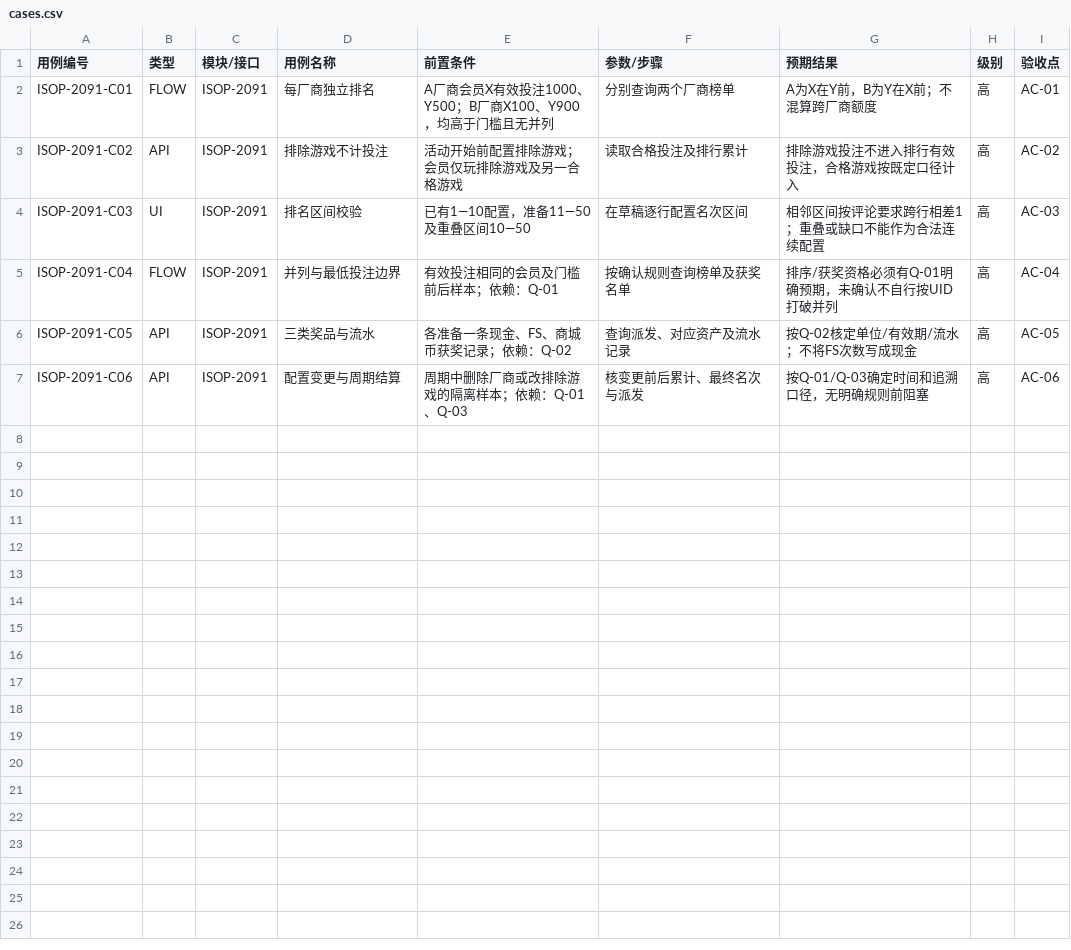
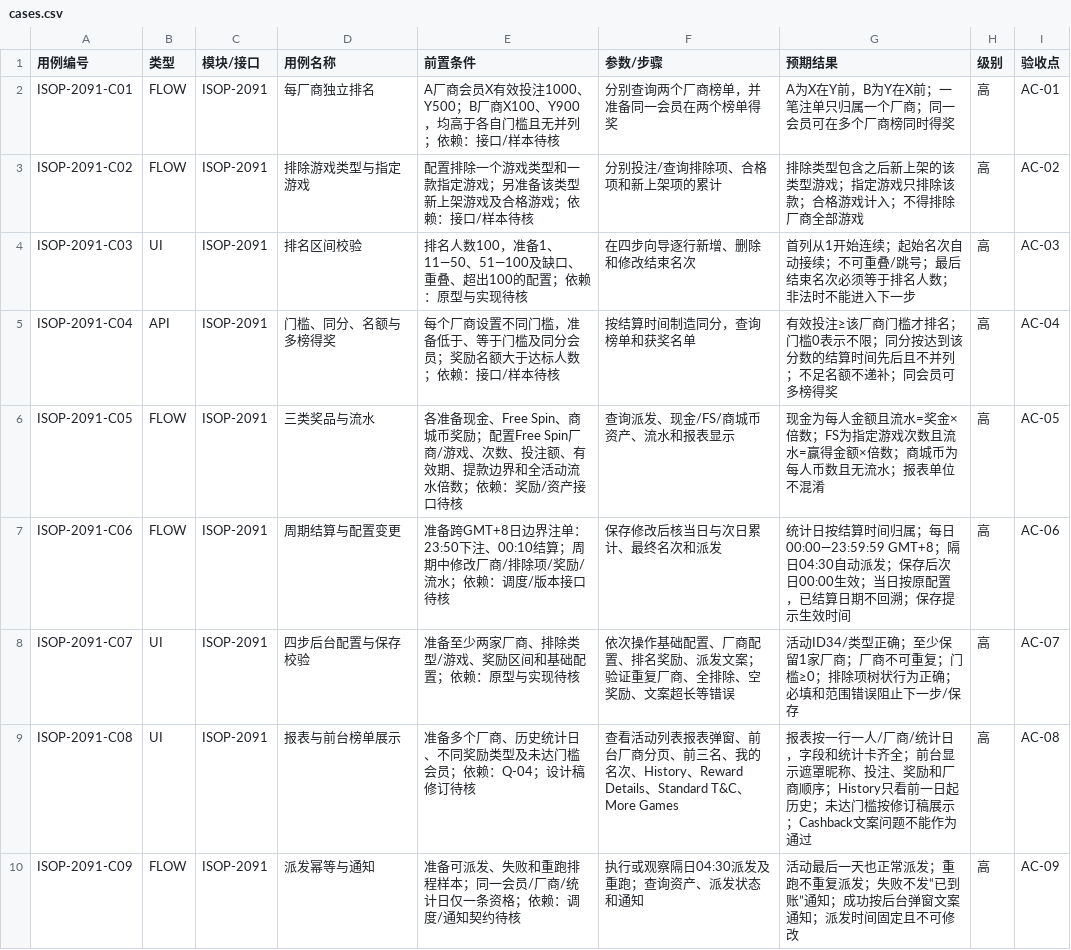
Before and after one commit to Rayleigh1688/qa-automation, a CSV file: requirements/ISOP-2091/cases.csv, drawn as a sheet.

```diff
--- a/requirements/ISOP-2091/cases.csv
+++ b/requirements/ISOP-2091/cases.csv
@@ -1,7 +1,10 @@
 用例编号,类型,模块/接口,用例名称,前置条件,参数/步骤,预期结果,级别,验收点
-ISOP-2091-C01,FLOW,ISOP-2091,每厂商独立排名,A厂商会员X有效投注1000、Y500；B厂商X100、Y900，均高于门槛且无并列,分别查询两个厂商榜单,A为X在Y前，B为Y在X前；不混算跨厂商额度,高,AC-01
-ISOP-2091-C02,API,ISOP-2091,排除游戏不计投注,活动开始前配置排除游戏；会员仅玩排除游戏及另一合格游戏,读取合格投注及排行累计,排除游戏投注不进入排行有效投注，合格游戏按既定口径计入,高,AC-02
-ISOP-2091-C03,UI,ISOP-2091,排名区间校验,已有1—10配置，准备11—50及重叠区间10—50,在草稿逐行配置名次区间,相邻区间按评论要求跨行相差1；重叠或缺口不能作为合法连续配置,高,AC-03
-ISOP-2091-C04,FLOW,ISOP-2091,并列与最低投注边界,有效投注相同的会员及门槛前后样本；依赖：Q-01,按确认规则查询榜单及获奖名单,排序/获奖资格必须有Q-01明确预期，未确认不自行按UID打破并列,高,AC-04
-ISOP-2091-C05,API,ISOP-2091,三类奖品与流水,各准备一条现金、FS、商城币获奖记录；依赖：Q-02,查询派发、对应资产及流水记录,按Q-02核定单位/有效期/流水；不将FS次数写成现金,高,AC-05
-ISOP-2091-C06,API,ISOP-2091,配置变更与周期结算,周期中删除厂商或改排除游戏的隔离样本；依赖：Q-01、Q-03,核变更前后累计、最终名次与派发,按Q-01/Q-03确定时间和追溯口径，无明确规则前阻塞,高,AC-06
+ISOP-2091-C01,FLOW,ISOP-2091,每厂商独立排名,A厂商会员X有效投注1000、Y500；B厂商X100、Y900，均高于各自门槛且无并列；依赖：接口/样本待核,分别查询两个厂商榜单，并准备同一会员在两个榜单得奖,A为X在Y前，B为Y在X前；一笔注单只归属一个厂商；同一会员可在多个厂商榜同时得奖,高,AC-01
+ISOP-2091-C02,FLOW,ISOP-2091,排除游戏类型与指定游戏,配置排除一个游戏类型和一款指定游戏；另准备该类型新上架游戏及合格游戏；依赖：接口/样本待核,分别投注/查询排除项、合格项和新上架项的累计,排除类型包含之后新上架的该类型游戏；指定游戏只排除该款；合格游戏计入；不得排除厂商全部游戏,高,AC-02
+ISOP-2091-C03,UI,ISOP-2091,排名区间校验,排名人数100，准备1、11—50、51—100及缺口、重叠、超出100的配置；依赖：原型与实现待核,在四步向导逐行新增、删除和修改结束名次,首列从1开始连续；起始名次自动接续；不可重叠/跳号；最后结束名次必须等于排名人数；非法时不能进入下一步,高,AC-03
+ISOP-2091-C04,API,ISOP-2091,门槛、同分、名额与多榜得奖,每个厂商设置不同门槛，准备低于、等于门槛及同分会员；奖励名额大于达标人数；依赖：接口/样本待核,按结算时间制造同分，查询榜单和获奖名单,有效投注≥该厂商门槛才排名；门槛0表示不限；同分按达到该分数的结算时间先后且不并列；不足名额不递补；同会员可多榜得奖,高,AC-04
+ISOP-2091-C05,FLOW,ISOP-2091,三类奖品与流水,各准备现金、Free Spin、商城币奖励；配置Free Spin厂商/游戏、次数、投注额、有效期、提款边界和全活动流水倍数；依赖：奖励/资产接口待核,查询派发、现金/FS/商城币资产、流水和报表显示,现金为每人金额且流水=奖金×倍数；FS为指定游戏次数且流水=赢得金额×倍数；商城币为每人币数且无流水；报表单位不混淆,高,AC-05
+ISOP-2091-C06,FLOW,ISOP-2091,周期结算与配置变更,准备跨GMT+8日边界注单：23:50下注、00:10结算；周期中修改厂商/排除项/奖励/流水；依赖：调度/版本接口待核,保存修改后核当日与次日累计、最终名次和派发,统计日按结算时间归属；每日00:00—23:59:59 GMT+8；隔日04:30自动派发；保存后次日00:00生效；当日按原配置，已结算日期不回溯；保存提示生效时间,高,AC-06
+ISOP-2091-C07,UI,ISOP-2091,四步后台配置与保存校验,准备至少两家厂商、排除类型/游戏、奖励区间和基础配置；依赖：原型与实现待核,依次操作基础配置、厂商配置、排名奖励、派发文案；验证重复厂商、全排除、空奖励、文案超长等错误,活动ID34/类型正确；至少保留1家厂商；厂商不可重复；门槛≥0；排除项树状行为正确；必填和范围错误阻止下一步/保存,高,AC-07
+ISOP-2091-C08,UI,ISOP-2091,报表与前台榜单展示,准备多个厂商、历史统计日、不同奖励类型及未达门槛会员；依赖：Q-04；设计稿修订待核,查看活动列表报表弹窗、前台厂商分页、前三名、我的名次、History、Reward Details、Standard T&C、More Games,报表按一行一人/厂商/统计日，字段和统计卡齐全；前台显示遮罩昵称、投注、奖励和厂商顺序；History只看前一日起历史；未达门槛按修订稿展示；Cashback文案问题不能作为通过,高,AC-08
+ISOP-2091-C09,FLOW,ISOP-2091,派发幂等与通知,准备可派发、失败和重跑排程样本；同一会员/厂商/统计日仅一条资格；依赖：调度/通知契约待核,执行或观察隔日04:30派发及重跑；查询资产、派发状态和通知,活动最后一天也正常派发；重跑不重复派发；失败不发“已到账”通知；成功按后台弹窗文案通知；派发时间固定且不可修改,高,AC-09
```
Also changed, not shown: 5 other files.
